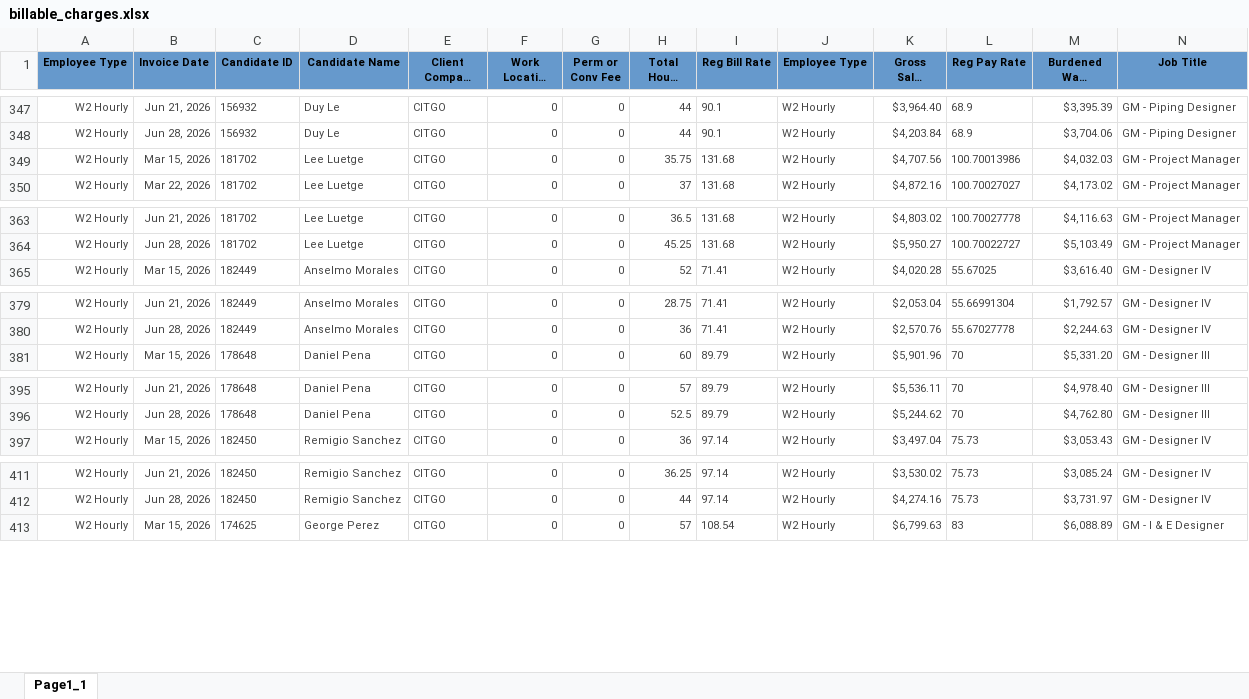
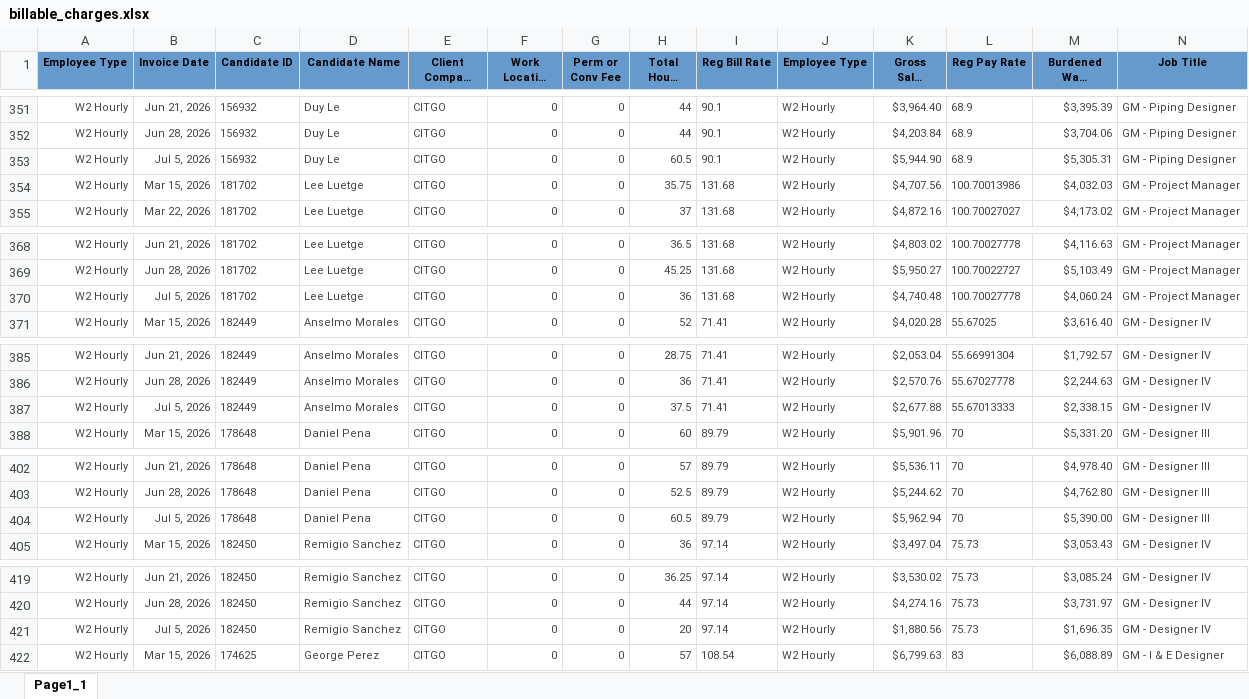
Before and after one commit to Pwilson37OTS/oaktree-invoice-reconciler, an Excel workbook: data/billable_charges.xlsx, sheet Page1_1, drawn as a sheet; only a part is shown, gaps mark what is left out; long unchanged cells end in …; values as stored, in another font and other column widths than the file's, no borders; rows hold the shown columns only; the diff covers the shown part only; the diff names each change by its address in the sheet, - before the commit and + after, or states it on an @@ line.

```diff
--- a/data/billable_charges.xlsx (sheet Page1_1)
+++ b/data/billable_charges.xlsx (sheet Page1_1)
+row 353: W2 Hourly | Jul 5, 2026 | 156932 | Duy Le | CITGO | 0 | 0 | 60.5 | 90.1 | W2 Hourly | $5,944.90 | 68.9 | $5,305.31 | GM - Piping Designer
+row 370: W2 Hourly | Jul 5, 2026 | 181702 | Lee Luetge | CITGO | 0 | 0 | 36 | 131.68 | W2 Hourly | $4,740.48 | 100.70027778 | $4,060.24 | GM - Project Manager
+row 387: W2 Hourly | Jul 5, 2026 | 182449 | Anselmo Morales | CITGO | 0 | 0 | 37.5 | 71.41 | W2 Hourly | $2,677.88 | 55.67013333 | $2,338.15 | GM - Designer IV
+row 404: W2 Hourly | Jul 5, 2026 | 178648 | Daniel Pena | CITGO | 0 | 0 | 60.5 | 89.79 | W2 Hourly | $5,962.94 | 70 | $5,390.00 | GM - Designer III
+row 421: W2 Hourly | Jul 5, 2026 | 182450 | Remigio Sanchez | CITGO | 0 | 0 | 20 | 97.14 | W2 Hourly | $1,880.56 | 75.73 | $1,696.35 | GM - Designer IV
```
Also changed, not shown: 26 added rows and 10 edited cells elsewhere in this sheet, data/audit_rev_ots.xlsx, data/billable_charges_CTS.xlsx.
